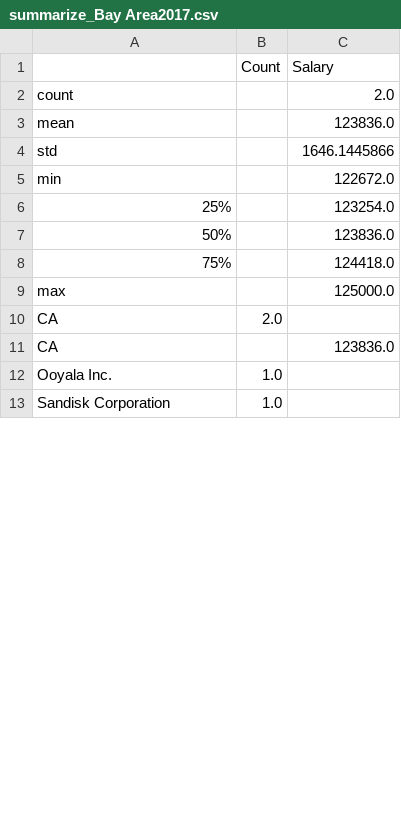
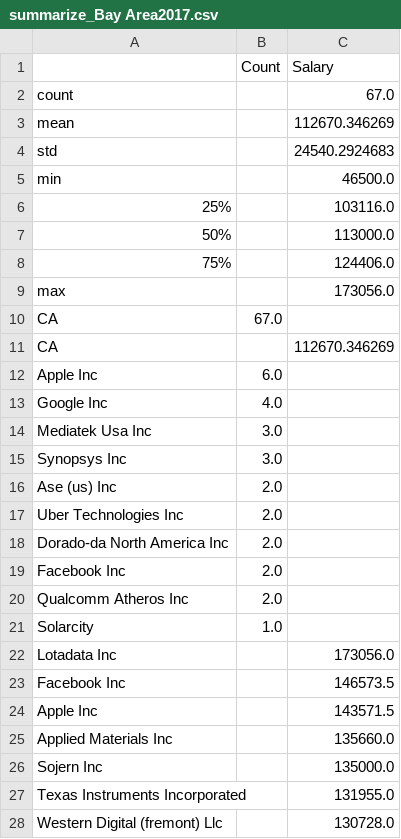
Before and after one commit to ktc312/personal_site, a CSV file: Taiwanese_PERM/perm_data_analysis/output/summarize_Bay Area2017.csv, drawn as a sheet; only a part is shown; the diff covers the shown part only.

```diff
--- a/Taiwanese_PERM/perm_data_analysis/output/summarize_Bay Area2017.csv
+++ b/Taiwanese_PERM/perm_data_analysis/output/summarize_Bay Area2017.csv
@@ -1,13 +1,28 @@
 ,Count,Salary
-count,,2.0
-mean,,123836.0
-std,,1646.1445866
-min,,122672.0
-25%,,123254.0
-50%,,123836.0
-75%,,124418.0
-max,,125000.0
-CA,2.0,
-CA,,123836.0
-Ooyala Inc.,1.0,
-Sandisk Corporation,1.0,
+count,,67.0
+mean,,112670.346269
+std,,24540.2924683
+min,,46500.0
+25%,,103116.0
+50%,,113000.0
+75%,,124406.0
+max,,173056.0
+CA,67.0,
+CA,,112670.346269
+Apple Inc,6.0,
+Google Inc,4.0,
+Mediatek Usa Inc,3.0,
+Synopsys Inc,3.0,
+Ase (us) Inc,2.0,
+Uber Technologies Inc,2.0,
+Dorado-da North America Inc,2.0,
+Facebook Inc,2.0,
+Qualcomm Atheros Inc,2.0,
+Solarcity,1.0,
+Lotadata Inc,,173056.0
+Facebook Inc,,146573.5
+Apple Inc,,143571.5
+Applied Materials Inc,,135660.0
+Sojern Inc,,135000.0
+Texas Instruments Incorporated,,131955.0
+Western Digital (fremont) Llc,,130728.0
```
Also changed, not shown: 2 added rows, 1 removed row and 1 edited cell elsewhere in this file, Taiwanese_PERM/perm_data_analysis/output/summarize_ALL2016.csv, Taiwanese_PERM/perm_data_analysis/output/summarize_ALL2017.csv, 21 other files.
